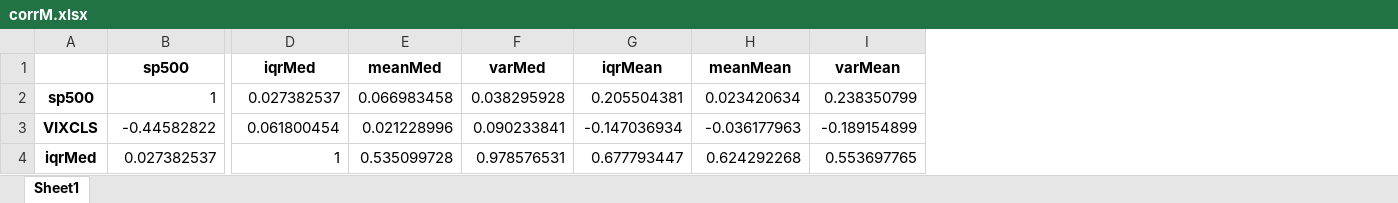
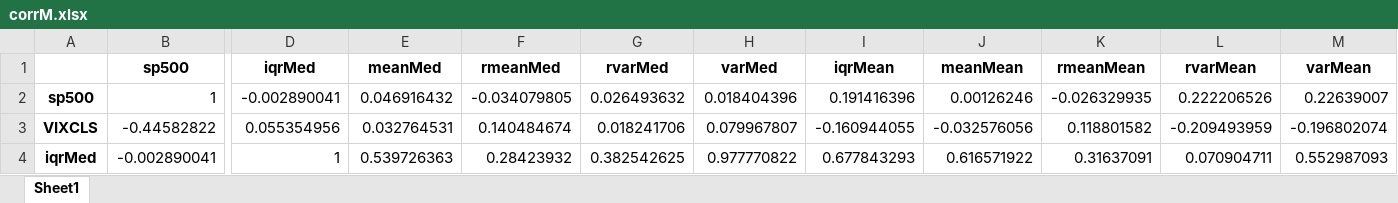
Before and after one commit to iworld1991/IncExpProject, an Excel workbook: WorkingFolder/Tables/corrM.xlsx, sheet Sheet1, drawn as a sheet; only a part is shown, gaps mark what is left out; values as stored, in another font and other column widths than the file's, no borders; addresses are those after the commit; the diff covers the shown part only; the diff names each change by its address in the sheet, - before the commit and + after, or states it on an @@ line.

```diff
--- a/WorkingFolder/Tables/corrM.xlsx (sheet Sheet1)
+++ b/WorkingFolder/Tables/corrM.xlsx (sheet Sheet1)
+column F (rmeanMed), rows 2-4: -0.034079805 | 0.140484674 | 0.28423932
+column G (rvarMed), rows 2-4: 0.026493632 | 0.018241706 | 0.382542625
+column K (rmeanMean), rows 2-4: -0.026329935 | 0.118801582 | 0.31637091
+column L (rvarMean), rows 2-4: 0.222206526 | -0.209493959 | 0.070904711
-D2 (iqrMed): 0.027382537
+D2 (iqrMed): -0.002890041
-E2 (meanMed): 0.066983458
+E2 (meanMed): 0.046916432
-H2 (varMed): 0.038295928
+H2 (varMed): 0.018404396
-I2 (iqrMean): 0.205504381
+I2 (iqrMean): 0.191416396
-J2 (meanMean): 0.023420634
+J2 (meanMean): 0.00126246
-M2 (varMean): 0.238350799
+M2 (varMean): 0.22639007
-D3 (iqrMed): 0.061800454
+D3 (iqrMed): 0.055354956
-E3 (meanMed): 0.021228996
+E3 (meanMed): 0.032764531
-H3 (varMed): 0.090233841
+H3 (varMed): 0.079967807
-I3 (iqrMean): -0.147036934
+I3 (iqrMean): -0.160944055
-J3 (meanMean): -0.036177963
+J3 (meanMean): -0.032576056
-M3 (varMean): -0.189154899
+M3 (varMean): -0.196802074
-B4 (sp500): 0.027382537
+B4 (sp500): -0.002890041
-E4 (meanMed): 0.535099728
+E4 (meanMed): 0.539726363
-H4 (varMed): 0.978576531
+H4 (varMed): 0.977770822
-I4 (iqrMean): 0.677793447
+I4 (iqrMean): 0.677843293
-J4 (meanMean): 0.624292268
+J4 (meanMean): 0.616571922
-M4 (varMean): 0.553697765
+M4 (varMean): 0.552987093
```
Also changed, not shown: 4 added rows and 120 edited cells elsewhere in this sheet, WorkingFolder/Tables/corr3mvM.xlsx, 25 other files.
